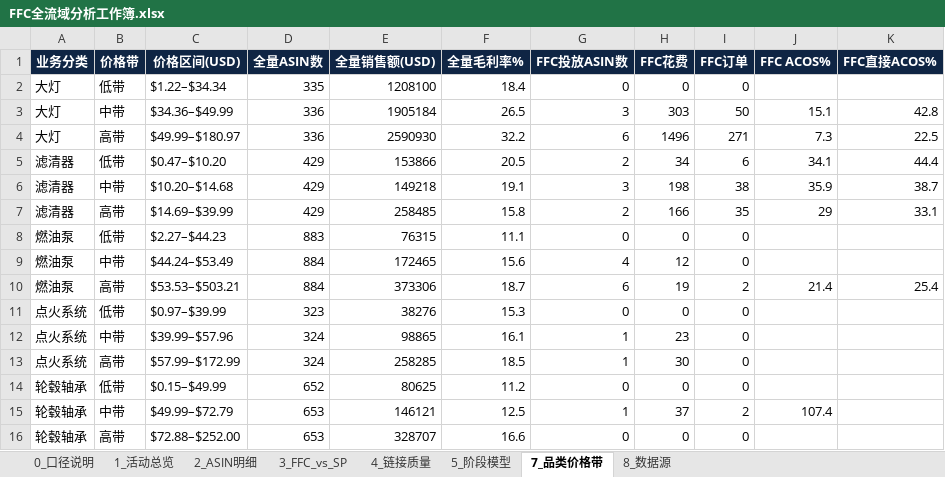
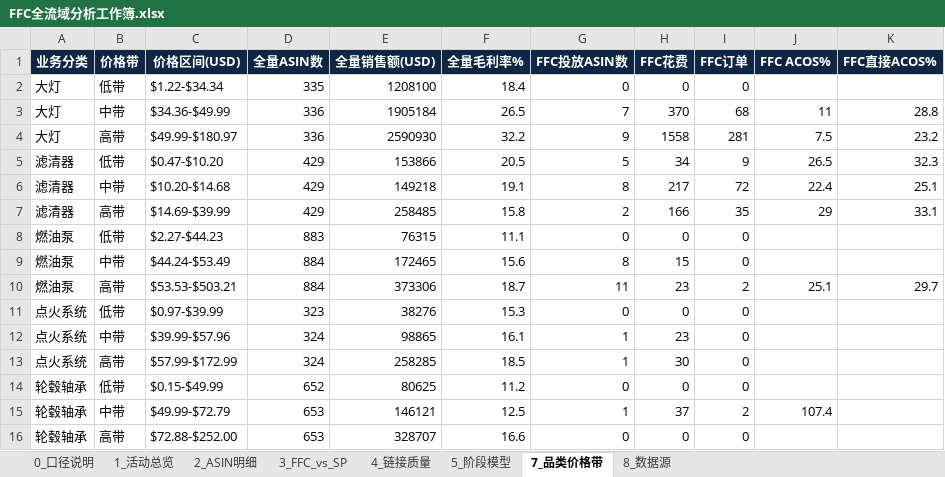
Before and after one commit to Elowynr/01, an Excel workbook: ffc-2026-11/FFC全流域分析工作簿.xlsx, sheet 7_品类价格带, drawn as a sheet; values as stored, in another font and other column widths than the file's, no borders; the diff names each change by its address in the sheet, - before the commit and + after, or states it on an @@ line.

```diff
--- a/ffc-2026-11/FFC全流域分析工作簿.xlsx (sheet 7_品类价格带)
+++ b/ffc-2026-11/FFC全流域分析工作簿.xlsx (sheet 7_品类价格带)
-C2 (价格区间(USD)): $1.22–$34.34
+C2 (价格区间(USD)): $1.22-$34.34
-C3 (价格区间(USD)): $34.36–$49.99
+C3 (价格区间(USD)): $34.36-$49.99
-G3 (FFC投放ASIN数): 3
+G3 (FFC投放ASIN数): 7
-H3 (FFC花费): 303
+H3 (FFC花费): 370
-I3 (FFC订单): 50
+I3 (FFC订单): 68
-J3 (FFC ACOS%): 15.1
+J3 (FFC ACOS%): 11
-K3 (FFC直接ACOS%): 42.8
+K3 (FFC直接ACOS%): 28.8
-C4 (价格区间(USD)): $49.99–$180.97
+C4 (价格区间(USD)): $49.99-$180.97
-G4 (FFC投放ASIN数): 6
+G4 (FFC投放ASIN数): 9
-H4 (FFC花费): 1496
+H4 (FFC花费): 1558
-I4 (FFC订单): 271
+I4 (FFC订单): 281
-J4 (FFC ACOS%): 7.3
+J4 (FFC ACOS%): 7.5
-K4 (FFC直接ACOS%): 22.5
+K4 (FFC直接ACOS%): 23.2
-C5 (价格区间(USD)): $0.47–$10.20
+C5 (价格区间(USD)): $0.47-$10.20
-G5 (FFC投放ASIN数): 2
+G5 (FFC投放ASIN数): 5
-I5 (FFC订单): 6
+I5 (FFC订单): 9
-J5 (FFC ACOS%): 34.1
+J5 (FFC ACOS%): 26.5
-K5 (FFC直接ACOS%): 44.4
+K5 (FFC直接ACOS%): 32.3
-C6 (价格区间(USD)): $10.20–$14.68
+C6 (价格区间(USD)): $10.20-$14.68
-G6 (FFC投放ASIN数): 3
+G6 (FFC投放ASIN数): 8
-H6 (FFC花费): 198
+H6 (FFC花费): 217
-I6 (FFC订单): 38
+I6 (FFC订单): 72
-J6 (FFC ACOS%): 35.9
+J6 (FFC ACOS%): 22.4
-K6 (FFC直接ACOS%): 38.7
+K6 (FFC直接ACOS%): 25.1
-C7 (价格区间(USD)): $14.69–$39.99
+C7 (价格区间(USD)): $14.69-$39.99
-C8 (价格区间(USD)): $2.27–$44.23
+C8 (价格区间(USD)): $2.27-$44.23
-C9 (价格区间(USD)): $44.24–$53.49
+C9 (价格区间(USD)): $44.24-$53.49
-G9 (FFC投放ASIN数): 4
+G9 (FFC投放ASIN数): 8
-H9 (FFC花费): 12
+H9 (FFC花费): 15
-C10 (价格区间(USD)): $53.53–$503.21
+C10 (价格区间(USD)): $53.53-$503.21
-G10 (FFC投放ASIN数): 6
+G10 (FFC投放ASIN数): 11
-H10 (FFC花费): 19
+H10 (FFC花费): 23
-J10 (FFC ACOS%): 21.4
+J10 (FFC ACOS%): 25.1
-K10 (FFC直接ACOS%): 25.4
+K10 (FFC直接ACOS%): 29.7
-C11 (价格区间(USD)): $0.97–$39.99
+C11 (价格区间(USD)): $0.97-$39.99
-C12 (价格区间(USD)): $39.99–$57.96
+C12 (价格区间(USD)): $39.99-$57.96
-C13 (价格区间(USD)): $57.99–$172.99
+C13 (价格区间(USD)): $57.99-$172.99
-C14 (价格区间(USD)): $0.15–$49.99
+C14 (价格区间(USD)): $0.15-$49.99
-C15 (价格区间(USD)): $49.99–$72.79
+C15 (价格区间(USD)): $49.99-$72.79
-C16 (价格区间(USD)): $72.88–$252.00
+C16 (价格区间(USD)): $72.88-$252.00
```
Also changed, not shown: sheet 2_ASIN明细, sheet 3_FFC_vs_SP, sheet 0_口径说明, sheet 8_数据源, 2 other files.
